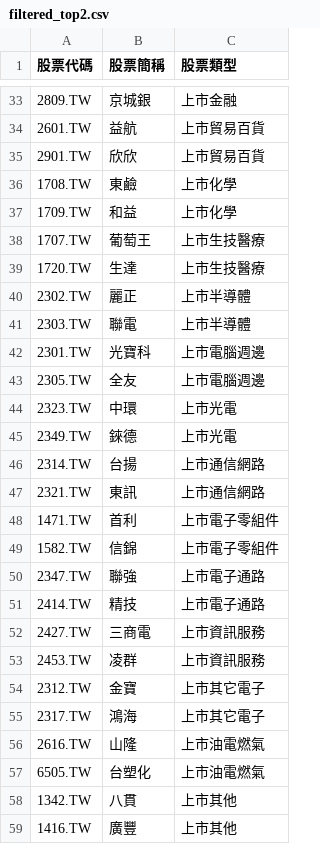
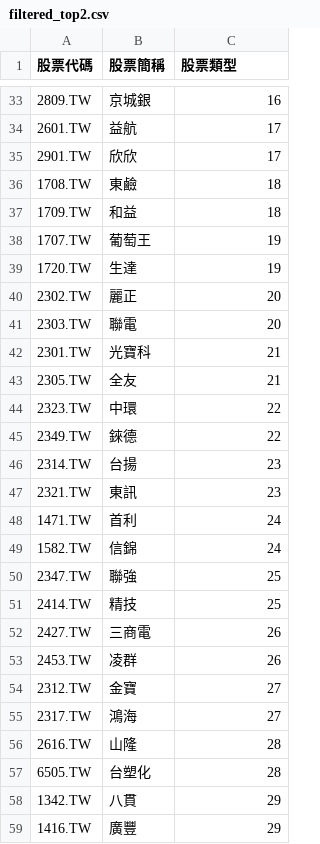
Before and after one commit to ArthurArthurArthur0817/Stock-II, a CSV file: filtered_top2.csv, drawn as a sheet; only a part is shown, gaps mark what is left out; the diff covers the shown part only.

```diff
--- a/filtered_top2.csv
+++ b/filtered_top2.csv
@@ -33,27 +33,27 @@
-2809.TW,京城銀,上市金融
-2601.TW,益航,上市貿易百貨
-2901.TW,欣欣,上市貿易百貨
-1708.TW,東鹼,上市化學
-1709.TW,和益,上市化學
-1707.TW,葡萄王,上市生技醫療
-1720.TW,生達,上市生技醫療
-2302.TW,麗正,上市半導體
-2303.TW,聯電,上市半導體
-2301.TW,光寶科,上市電腦週邊
-2305.TW,全友,上市電腦週邊
-2323.TW,中環,上市光電
-2349.TW,錸德,上市光電
-2314.TW,台揚,上市通信網路
-2321.TW,東訊,上市通信網路
-1471.TW,首利,上市電子零組件
-1582.TW,信錦,上市電子零組件
-2347.TW,聯強,上市電子通路
-2414.TW,精技,上市電子通路
-2427.TW,三商電,上市資訊服務
-2453.TW,凌群,上市資訊服務
-2312.TW,金寶,上市其它電子
-2317.TW,鴻海,上市其它電子
-2616.TW,山隆,上市油電燃氣
-6505.TW,台塑化,上市油電燃氣
-1342.TW,八貫,上市其他
-1416.TW,廣豐,上市其他
+2809.TW,京城銀,16
+2601.TW,益航,17
+2901.TW,欣欣,17
+1708.TW,東鹼,18
+1709.TW,和益,18
+1707.TW,葡萄王,19
+1720.TW,生達,19
+2302.TW,麗正,20
+2303.TW,聯電,20
+2301.TW,光寶科,21
+2305.TW,全友,21
+2323.TW,中環,22
+2349.TW,錸德,22
+2314.TW,台揚,23
+2321.TW,東訊,23
+1471.TW,首利,24
+1582.TW,信錦,24
+2347.TW,聯強,25
+2414.TW,精技,25
+2427.TW,三商電,26
+2453.TW,凌群,26
+2312.TW,金寶,27
+2317.TW,鴻海,27
+2616.TW,山隆,28
+6505.TW,台塑化,28
+1342.TW,八貫,29
+1416.TW,廣豐,29
```
Also changed, not shown: 48 edited cells elsewhere in this file.
